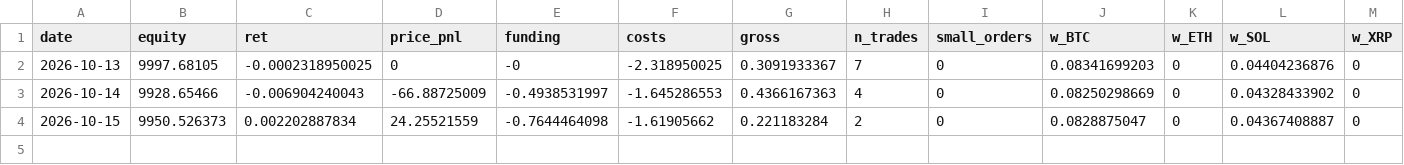
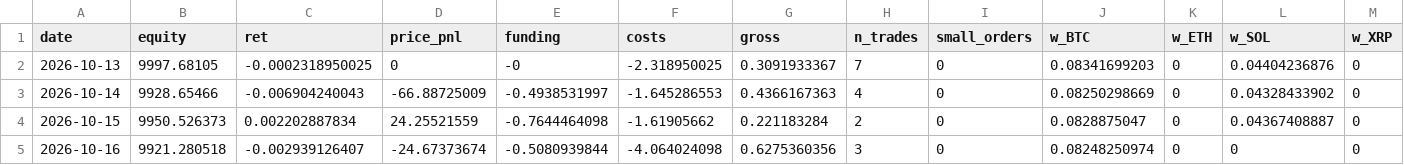
Before and after one commit to Harrison-quant/hyperliquid-strategy, a CSV file: paper/daily_log.csv, drawn as a sheet; only a part is shown; rows hold the shown columns only; the diff names each change by its address in the sheet, - before the commit and + after, or states it on an @@ line.

```diff
--- a/paper/daily_log.csv
+++ b/paper/daily_log.csv
+row 5: 2026-10-16 | 9921.280518 | -0.002939126407 | -24.67373674 | -0.5080939844 | -4.064024098 | 0.6275360356 | 3 | 0 | 0.08248250974 | 0 | 0 | 0
```
Also changed, not shown: paper/fills.csv.
